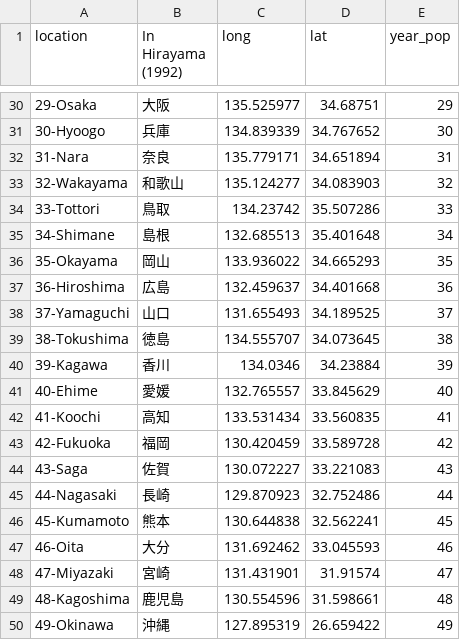
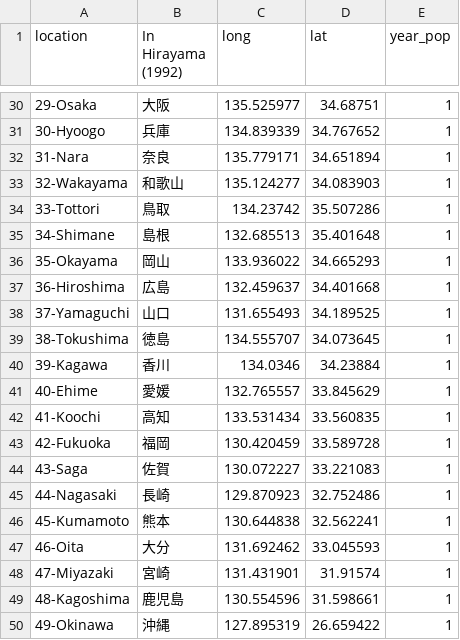
Before and after one commit to BonnieMcLean/JaponicSensoryLex, a CSV file: languages.csv, drawn as a sheet; only a part is shown, gaps mark what is left out; the diff covers the shown part only.

```diff
--- a/languages.csv
+++ b/languages.csv
@@ -30,21 +30,21 @@ location,In Hirayama (1992),long,lat,year_pop
-29-Osaka,大阪,135.525977,34.68751,29
-30-Hyoogo,兵庫,134.839339,34.767652,30
-31-Nara,奈良,135.779171,34.651894,31
-32-Wakayama,和歌山,135.124277,34.083903,32
-33-Tottori,鳥取,134.23742,35.507286,33
-34-Shimane,島根,132.685513,35.401648,34
-35-Okayama,岡山,133.936022,34.665293,35
-36-Hiroshima,広島,132.459637,34.401668,36
-37-Yamaguchi,山口,131.655493,34.189525,37
-38-Tokushima,徳島,134.555707,34.073645,38
-39-Kagawa,香川,134.0346,34.23884,39
-40-Ehime,愛媛,132.765557,33.845629,40
-41-Koochi,高知,133.531434,33.560835,41
-42-Fukuoka,福岡,130.420459,33.589728,42
-43-Saga,佐賀,130.072227,33.221083,43
-44-Nagasaki,長崎,129.870923,32.752486,44
-45-Kumamoto,熊本,130.644838,32.562241,45
-46-Oita,大分,131.692462,33.045593,46
-47-Miyazaki,宮崎,131.431901,31.91574,47
-48-Kagoshima,鹿児島,130.554596,31.598661,48
-49-Okinawa,沖縄,127.895319,26.659422,49
+29-Osaka,大阪,135.525977,34.68751,1
+30-Hyoogo,兵庫,134.839339,34.767652,1
+31-Nara,奈良,135.779171,34.651894,1
+32-Wakayama,和歌山,135.124277,34.083903,1
+33-Tottori,鳥取,134.23742,35.507286,1
+34-Shimane,島根,132.685513,35.401648,1
+35-Okayama,岡山,133.936022,34.665293,1
+36-Hiroshima,広島,132.459637,34.401668,1
+37-Yamaguchi,山口,131.655493,34.189525,1
+38-Tokushima,徳島,134.555707,34.073645,1
+39-Kagawa,香川,134.0346,34.23884,1
+40-Ehime,愛媛,132.765557,33.845629,1
+41-Koochi,高知,133.531434,33.560835,1
+42-Fukuoka,福岡,130.420459,33.589728,1
+43-Saga,佐賀,130.072227,33.221083,1
+44-Nagasaki,長崎,129.870923,32.752486,1
+45-Kumamoto,熊本,130.644838,32.562241,1
+46-Oita,大分,131.692462,33.045593,1
+47-Miyazaki,宮崎,131.431901,31.91574,1
+48-Kagoshima,鹿児島,130.554596,31.598661,1
+49-Okinawa,沖縄,127.895319,26.659422,1
```
Also changed, not shown: 27 edited cells elsewhere in this file, 1 other file.
